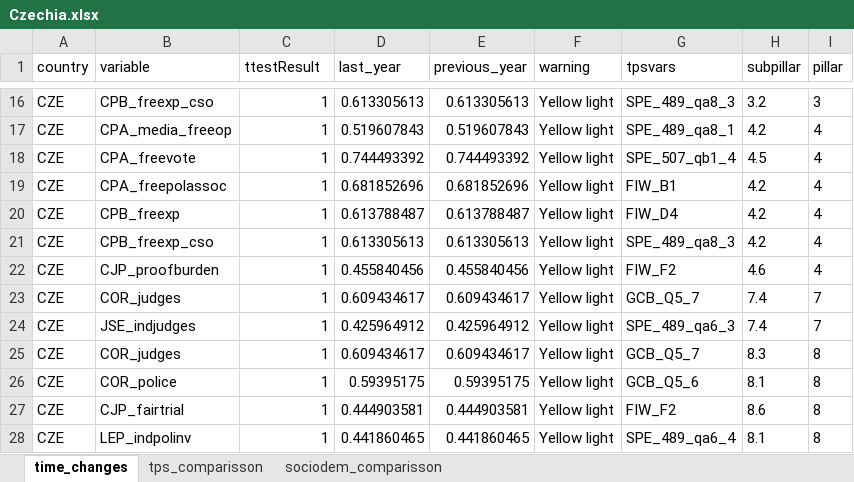
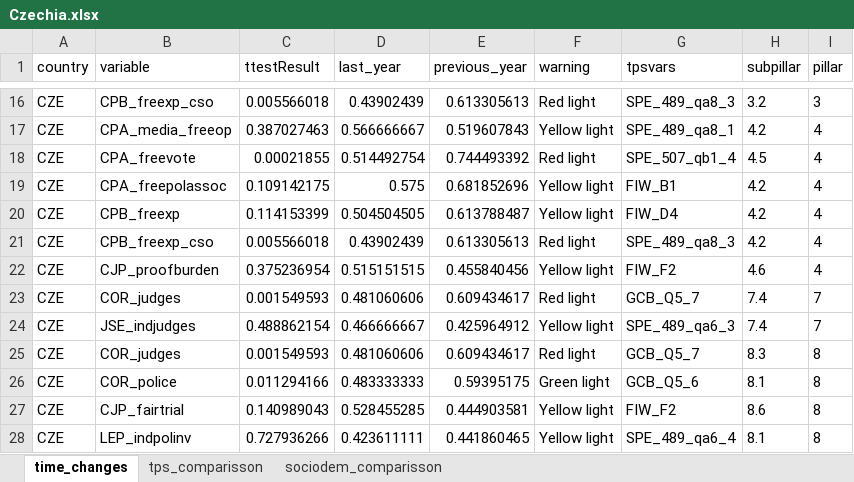
Before and after one commit to ctoruno/eu-data-validation, an Excel workbook: CD-valid/Outcomes/Pretest/Czechia/Czechia.xlsx, sheet time_changes, drawn as a sheet; only a part is shown, gaps mark what is left out; values as stored, in another font and other column widths than the file's, no borders; the diff covers the shown part only; the diff names each change by its address in the sheet, - before the commit and + after, or states it on an @@ line.

```diff
--- a/CD-valid/Outcomes/Pretest/Czechia/Czechia.xlsx (sheet time_changes)
+++ b/CD-valid/Outcomes/Pretest/Czechia/Czechia.xlsx (sheet time_changes)
-C16 (ttestResult): 1
+C16 (ttestResult): 0.005566018
-D16 (last_year): 0.613305613
+D16 (last_year): 0.43902439
-F16 (warning): Yellow light
+F16 (warning): Red light
-C17 (ttestResult): 1
+C17 (ttestResult): 0.387027463
-D17 (last_year): 0.519607843
+D17 (last_year): 0.566666667
-C18 (ttestResult): 1
+C18 (ttestResult): 0.00021855
-D18 (last_year): 0.744493392
+D18 (last_year): 0.514492754
-F18 (warning): Yellow light
+F18 (warning): Red light
-C19 (ttestResult): 1
+C19 (ttestResult): 0.109142175
-D19 (last_year): 0.681852696
+D19 (last_year): 0.575
-C20 (ttestResult): 1
+C20 (ttestResult): 0.114153399
-D20 (last_year): 0.613788487
+D20 (last_year): 0.504504505
-C21 (ttestResult): 1
+C21 (ttestResult): 0.005566018
-D21 (last_year): 0.613305613
+D21 (last_year): 0.43902439
-F21 (warning): Yellow light
+F21 (warning): Red light
-C22 (ttestResult): 1
+C22 (ttestResult): 0.375236954
-D22 (last_year): 0.455840456
+D22 (last_year): 0.515151515
-C23 (ttestResult): 1
+C23 (ttestResult): 0.001549593
-D23 (last_year): 0.609434617
+D23 (last_year): 0.481060606
-F23 (warning): Yellow light
+F23 (warning): Red light
-C24 (ttestResult): 1
+C24 (ttestResult): 0.488862154
-D24 (last_year): 0.425964912
+D24 (last_year): 0.466666667
-C25 (ttestResult): 1
+C25 (ttestResult): 0.001549593
-D25 (last_year): 0.609434617
+D25 (last_year): 0.481060606
-F25 (warning): Yellow light
+F25 (warning): Red light
-C26 (ttestResult): 1
+C26 (ttestResult): 0.011294166
-D26 (last_year): 0.59395175
+D26 (last_year): 0.483333333
-F26 (warning): Yellow light
+F26 (warning): Green light
-C27 (ttestResult): 1
+C27 (ttestResult): 0.140989043
-D27 (last_year): 0.444903581
+D27 (last_year): 0.528455285
-C28 (ttestResult): 1
+C28 (ttestResult): 0.727936266
-D28 (last_year): 0.441860465
+D28 (last_year): 0.423611111
```
Also changed, not shown: 38 edited cells elsewhere in this sheet, CD-valid/Input/Sampling_plan_integrated.xlsx, 2 other files.
